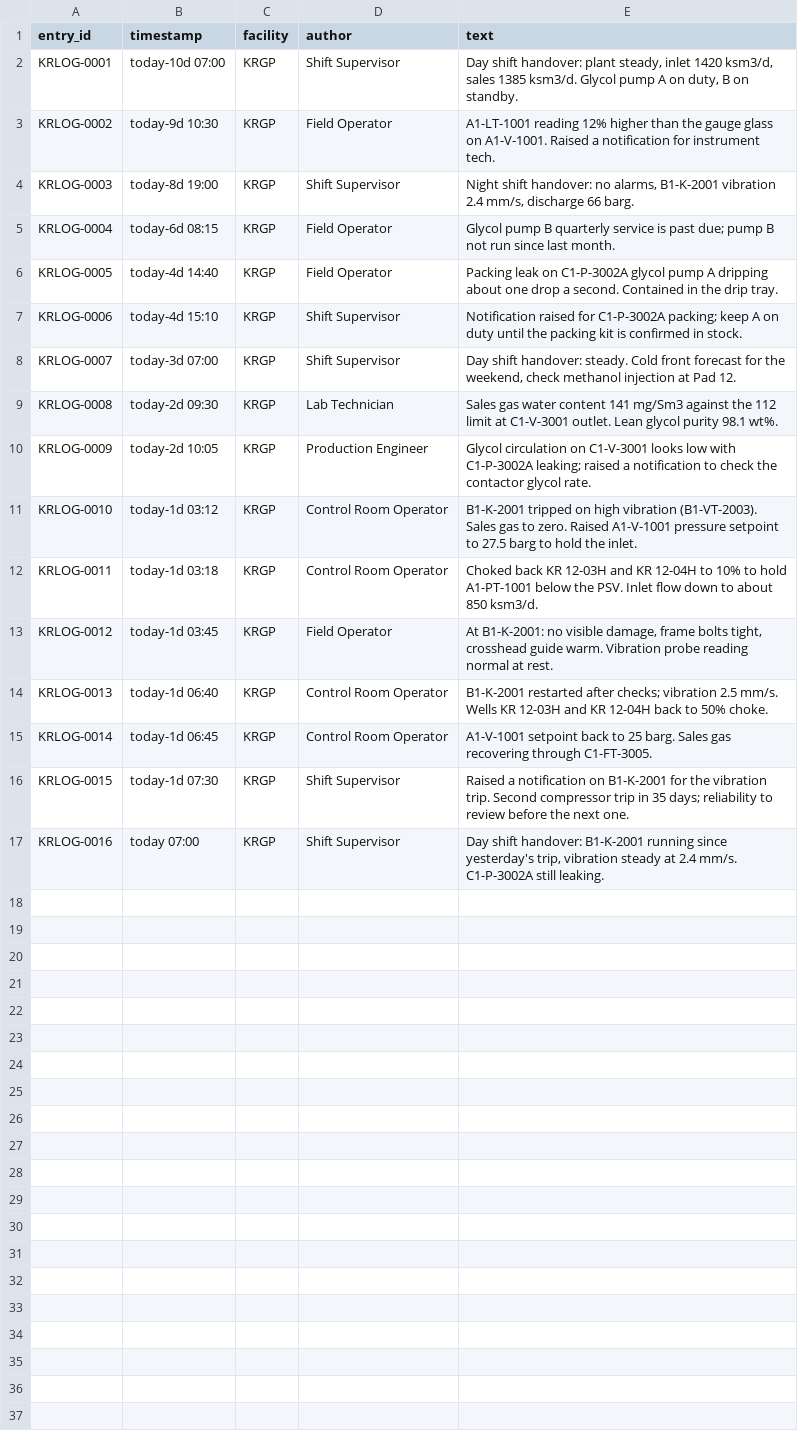
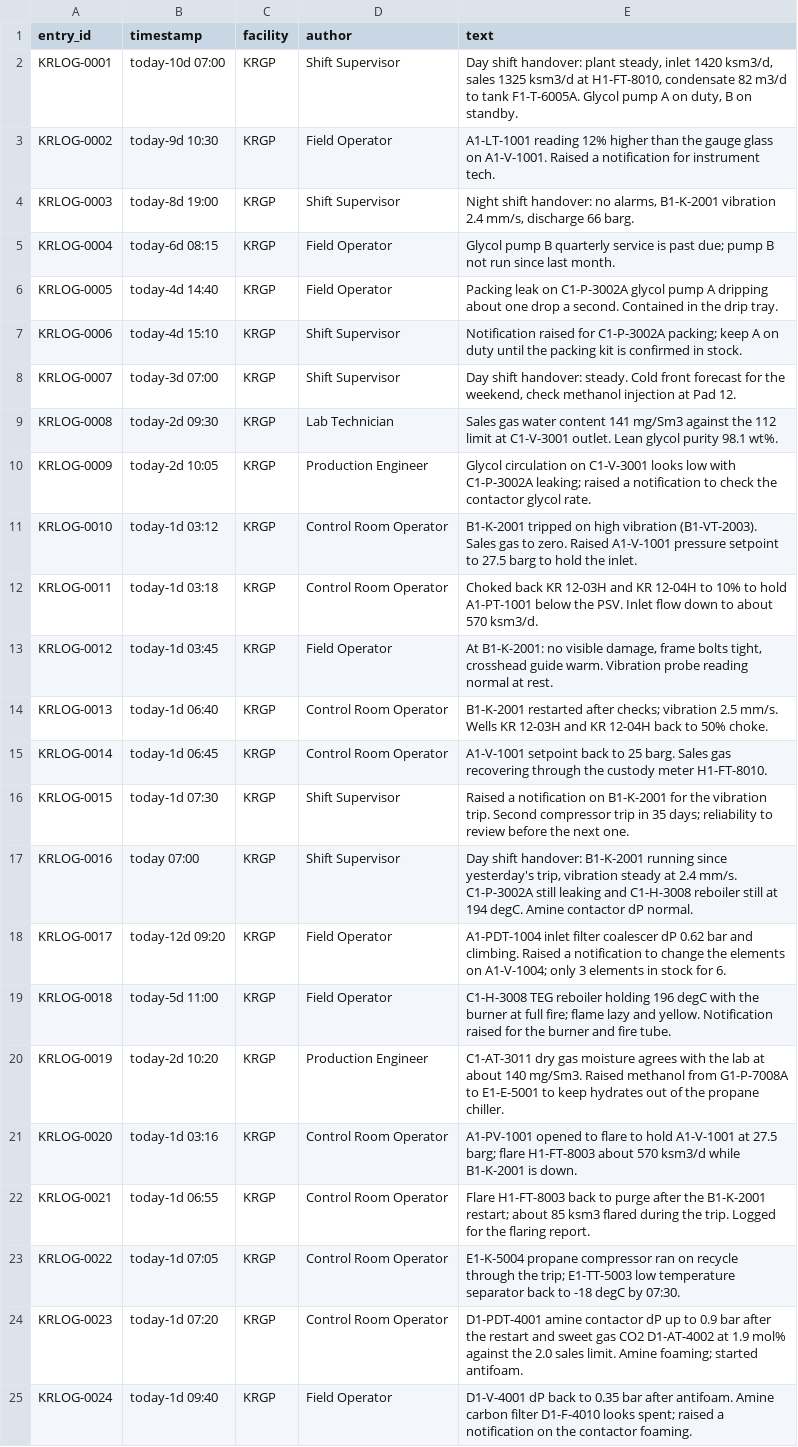
Before and after one commit to areed145/fuzer, a CSV file: fakeplant/bundles/kestrel/exports/oplogs.csv, drawn as a sheet.

```diff
--- a/fakeplant/bundles/kestrel/exports/oplogs.csv
+++ b/fakeplant/bundles/kestrel/exports/oplogs.csv
@@ -1,3 +1,3 @@
 entry_id,timestamp,facility,author,text
-KRLOG-0001,today-10d 07:00,KRGP,Shift Supervisor,"Day shift handover: plant steady, inlet 1420 ksm3/d, sales 1385 ksm3/d. Glycol pump A on duty, B on standby."
+KRLOG-0001,today-10d 07:00,KRGP,Shift Supervisor,"Day shift handover: plant steady, inlet 1420 ksm3/d, sales 1325 ksm3/d at H1-FT-8010, condensate 82 m3/d to tank F1-T-6005A. Glycol pump A on duty, B on standby."
 KRLOG-0002,today-9d 10:30,KRGP,Field Operator,A1-LT-1001 reading 12% higher than the gauge glass on A1-V-1001. Raised a notification for instrument tech.
@@ -11,7 +11,15 @@ KRLOG-0009,today-2d 10:05,KRGP,Production Engineer,Glycol circulation on C1-V-30
 KRLOG-0010,today-1d 03:12,KRGP,Control Room Operator,B1-K-2001 tripped on high vibration (B1-VT-2003). Sales gas to zero. Raised A1-V-1001 pressure setpoint to 27.5 barg to hold the inlet.
-KRLOG-0011,today-1d 03:18,KRGP,Control Room Operator,Choked back KR 12-03H and KR 12-04H to 10% to hold A1-PT-1001 below the PSV. Inlet flow down to about 850 ksm3/d.
+KRLOG-0011,today-1d 03:18,KRGP,Control Room Operator,Choked back KR 12-03H and KR 12-04H to 10% to hold A1-PT-1001 below the PSV. Inlet flow down to about 570 ksm3/d.
 KRLOG-0012,today-1d 03:45,KRGP,Field Operator,"At B1-K-2001: no visible damage, frame bolts tight, crosshead guide warm. Vibration probe reading normal at rest."
 KRLOG-0013,today-1d 06:40,KRGP,Control Room Operator,B1-K-2001 restarted after checks; vibration 2.5 mm/s. Wells KR 12-03H and KR 12-04H back to 50% choke.
-KRLOG-0014,today-1d 06:45,KRGP,Control Room Operator,A1-V-1001 setpoint back to 25 barg. Sales gas recovering through C1-FT-3005.
+KRLOG-0014,today-1d 06:45,KRGP,Control Room Operator,A1-V-1001 setpoint back to 25 barg. Sales gas recovering through the custody meter H1-FT-8010.
 KRLOG-0015,today-1d 07:30,KRGP,Shift Supervisor,Raised a notification on B1-K-2001 for the vibration trip. Second compressor trip in 35 days; reliability to review before the next one.
-KRLOG-0016,today 07:00,KRGP,Shift Supervisor,"Day shift handover: B1-K-2001 running since yesterday's trip, vibration steady at 2.4 mm/s. C1-P-3002A still leaking."
+KRLOG-0016,today 07:00,KRGP,Shift Supervisor,"Day shift handover: B1-K-2001 running since yesterday's trip, vibration steady at 2.4 mm/s. C1-P-3002A still leaking and C1-H-3008 reboiler still at 194 degC. Amine contactor dP normal."
+KRLOG-0017,today-12d 09:20,KRGP,Field Operator,A1-PDT-1004 inlet filter coalescer dP 0.62 bar and climbing. Raised a notification to change the elements on A1-V-1004; only 3 elements in stock for 6.
+KRLOG-0018,today-5d 11:00,KRGP,Field Operator,C1-H-3008 TEG reboiler holding 196 degC with the burner at full fire; flame lazy and yellow. Notification raised for the burner and fire tube.
+KRLOG-0019,today-2d 10:20,KRGP,Production Engineer,C1-AT-3011 dry gas moisture agrees with the lab at about 140 mg/Sm3. Raised methanol from G1-P-7008A to E1-E-5001 to keep hydrates out of the propane chiller.
+KRLOG-0020,today-1d 03:16,KRGP,Control Room Operator,A1-PV-1001 opened to flare to hold A1-V-1001 at 27.5 barg; flare H1-FT-8003 about 570 ksm3/d while B1-K-2001 is down.
+KRLOG-0021,today-1d 06:55,KRGP,Control Room Operator,Flare H1-FT-8003 back to purge after the B1-K-2001 restart; about 85 ksm3 flared during the trip. Logged for the flaring report.
+KRLOG-0022,today-1d 07:05,KRGP,Control Room Operator,E1-K-5004 propane compressor ran on recycle through the trip; E1-TT-5003 low temperature separator back to -18 degC by 07:30.
+KRLOG-0023,today-1d 07:20,KRGP,Control Room Operator,D1-PDT-4001 amine contactor dP up to 0.9 bar after the restart and sweet gas CO2 D1-AT-4002 at 1.9 mol% against the 2.0 sales limit. Amine foaming; started antifoam.
+KRLOG-0024,today-1d 09:40,KRGP,Field Operator,D1-V-4001 dP back to 0.35 bar after antifoam. Amine carbon filter D1-F-4010 looks spent; raised a notification on the contactor foaming.
```
Also changed, not shown: fakeplant/bundles/kestrel/exports/dcs_alarms.csv, fakeplant/bundles/kestrel/exports/lims_results.csv, 32 other files.
